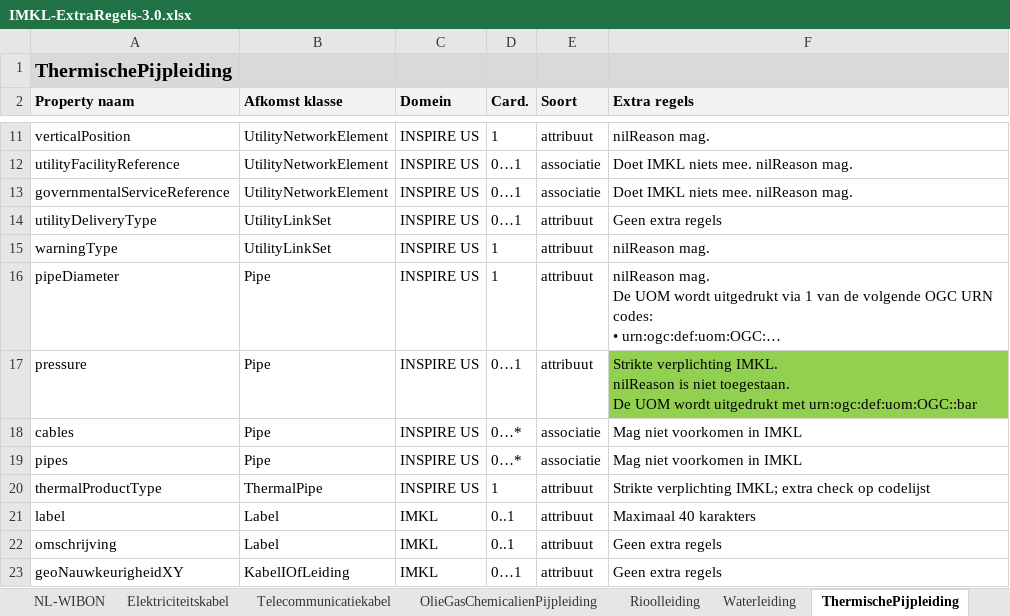
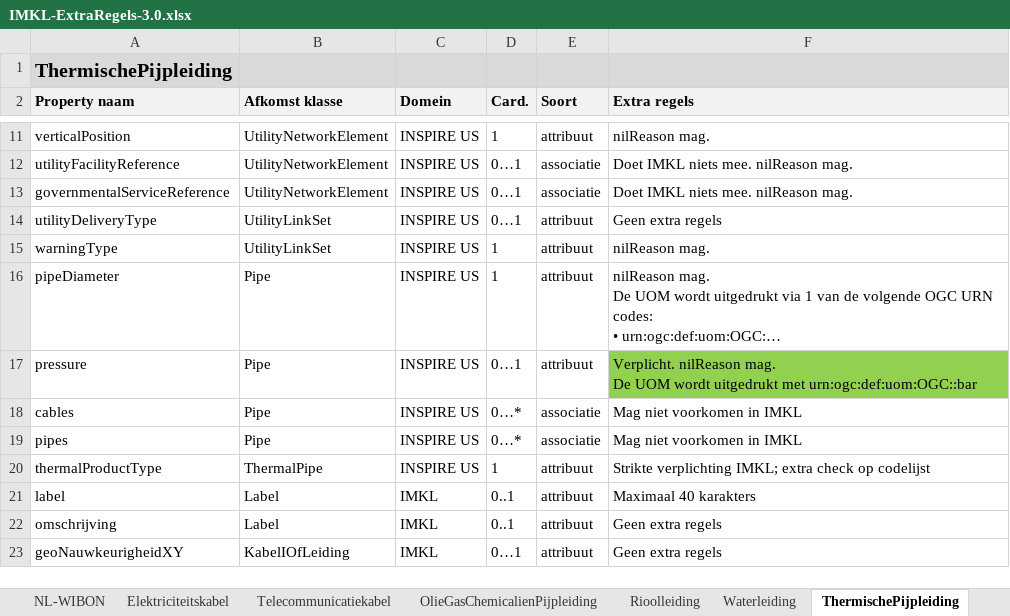
Before and after one commit to Geonovum/imkl-werkomgeving, an Excel workbook: 3-extraregels/IMKL-ExtraRegels-3.0.xlsx, sheet ThermischePijpleiding, drawn as a sheet; only a part is shown, gaps mark what is left out; long unchanged cells end in …; values as stored, in another font and other column widths than the file's, no borders; ↵ is a line break in a cell; the diff names each change by its address in the sheet, - before the commit and + after, or states it on an @@ line.

```diff
--- a/3-extraregels/IMKL-ExtraRegels-3.0.xlsx (sheet ThermischePijpleiding)
+++ b/3-extraregels/IMKL-ExtraRegels-3.0.xlsx (sheet ThermischePijpleiding)
-F17 (Extra regels): Strikte verplichting IMKL. ↵ nilReason is niet toegestaan. ↵ De UOM…
+F17 (Extra regels): Verplicht. nilReason mag. ↵ De UOM…
```
Also changed, not shown: sheet Belanghebbende, sheet Overig, sheet OlieGasChemicalienPijpleiding, sheet Rioolleiding, sheet Waterleiding, charts or pictures, 10 other files.
